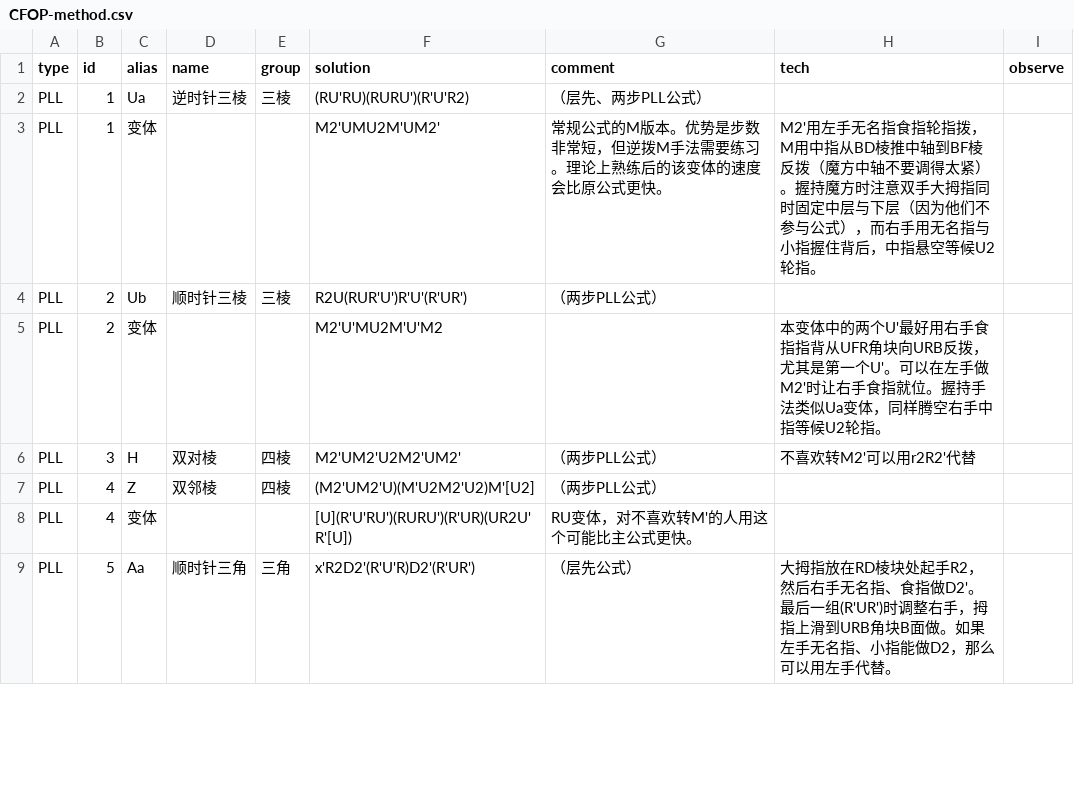
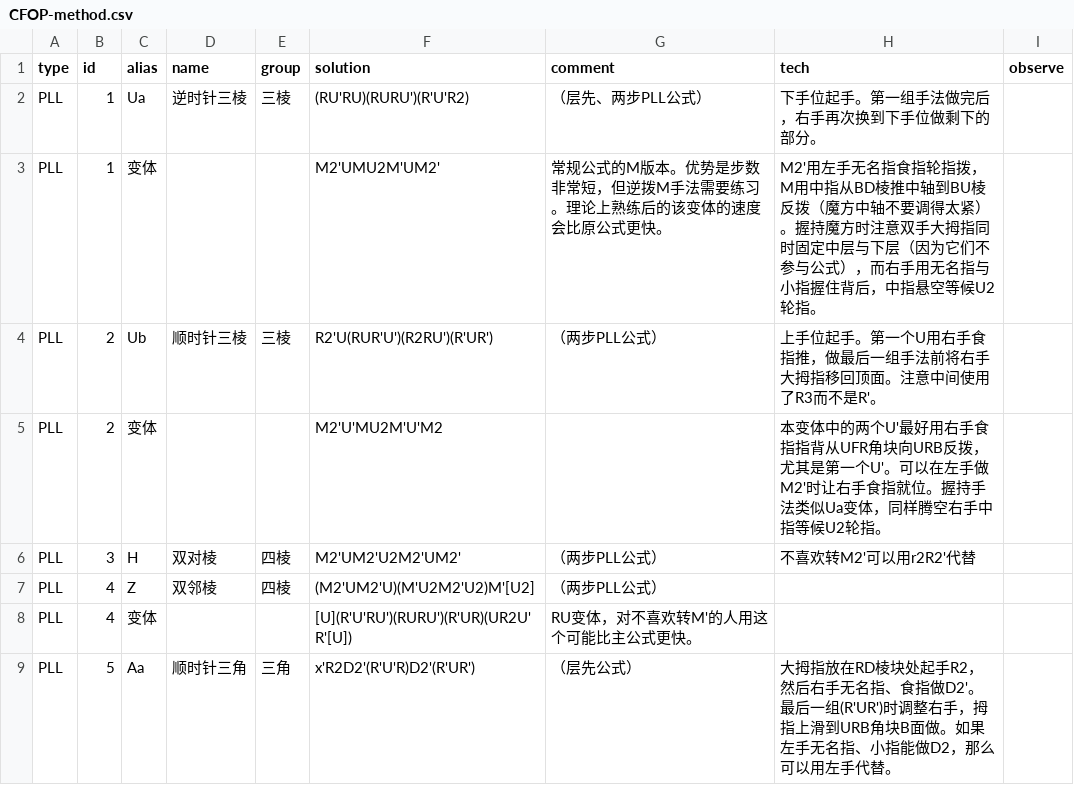
Before and after one commit to wklchris/blog, a CSV file: docsrc/Rubik/tools/CFOP-method.csv, drawn as a sheet; only a part is shown; the diff covers the shown part only.

```diff
--- a/docsrc/Rubik/tools/CFOP-method.csv
+++ b/docsrc/Rubik/tools/CFOP-method.csv
@@ -1,5 +1,5 @@
 type,id,alias,name,group,solution,comment,tech,observe
-PLL,1,Ua,逆时针三棱,三棱,(RU'RU)(RURU')(R'U'R2),（层先、两步PLL公式）,,
-PLL,1,变体,,,M2'UMU2M'UM2',常规公式的M版本。优势是步数非常短，但逆拨M手法需要练习。理论上熟练后的该变体的速度会比原公式更快。,M2'用左手无名指食指轮指拨，M用中指从BD棱推中轴到BF棱反拨（魔方中轴不要调得太紧）。握持魔方时注意双手大拇指同时固定中层与下层（因为他们不参与公式），而右手用无名指与小指握住背后，中指悬空等候U2轮指。,
-PLL,2,Ub,顺时针三棱,三棱,R2U(RUR'U')R'U'(R'UR'),（两步PLL公式）,,
+PLL,1,Ua,逆时针三棱,三棱,(RU'RU)(RURU')(R'U'R2),（层先、两步PLL公式）,下手位起手。第一组手法做完后，右手再次换到下手位做剩下的部分。,
+PLL,1,变体,,,M2'UMU2M'UM2',常规公式的M版本。优势是步数非常短，但逆拨M手法需要练习。理论上熟练后的该变体的速度会比原公式更快。,M2'用左手无名指食指轮指拨，M用中指从BD棱推中轴到BU棱反拨（魔方中轴不要调得太紧）。握持魔方时注意双手大拇指同时固定中层与下层（因为它们不参与公式），而右手用无名指与小指握住背后，中指悬空等候U2轮指。,
+PLL,2,Ub,顺时针三棱,三棱,R2'U(RUR'U')(R2RU')(R'UR'),（两步PLL公式）,上手位起手。第一个U用右手食指推，做最后一组手法前将右手大拇指移回顶面。注意中间使用了R3而不是R'。,
 PLL,2,变体,,,M2'U'MU2M'U'M2,,本变体中的两个U'最好用右手食指指背从UFR角块向URB反拨，尤其是第一个U'。可以在左手做M2'时让右手食指就位。握持手法类似Ua变体，同样腾空右手中指等候U2轮指。,
```
Also changed, not shown: 4 added rows and 17 edited cells elsewhere in this file, 7 other files.
